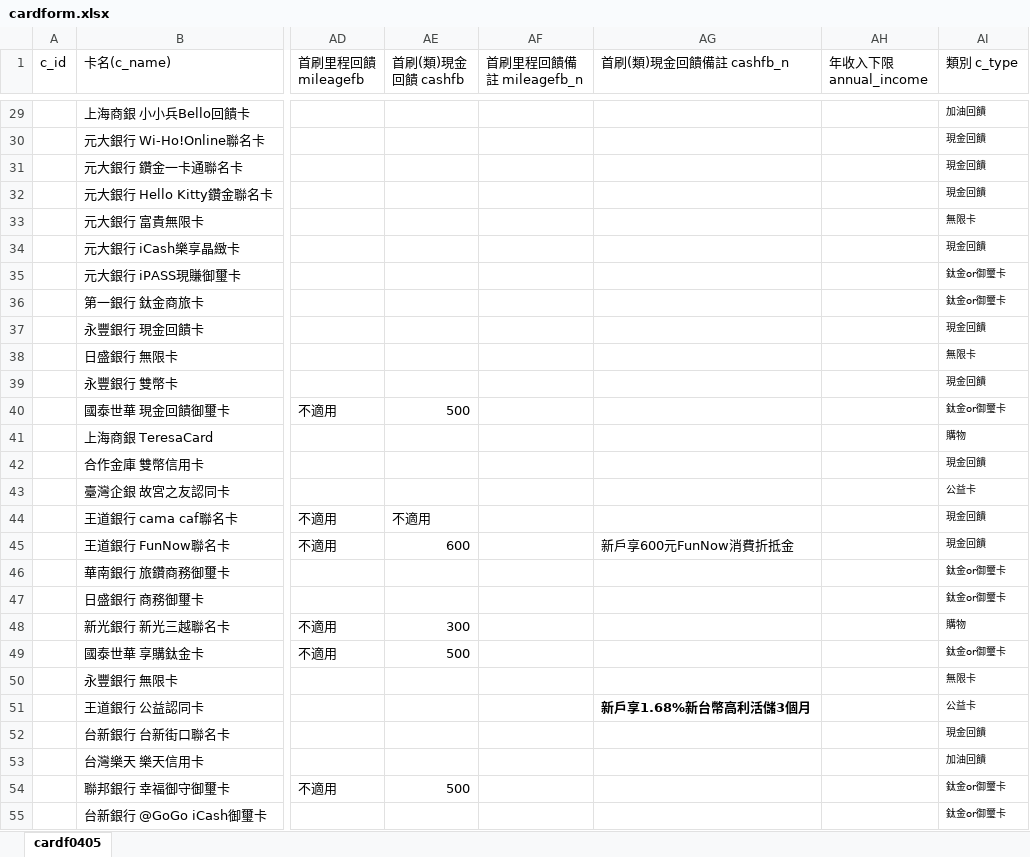
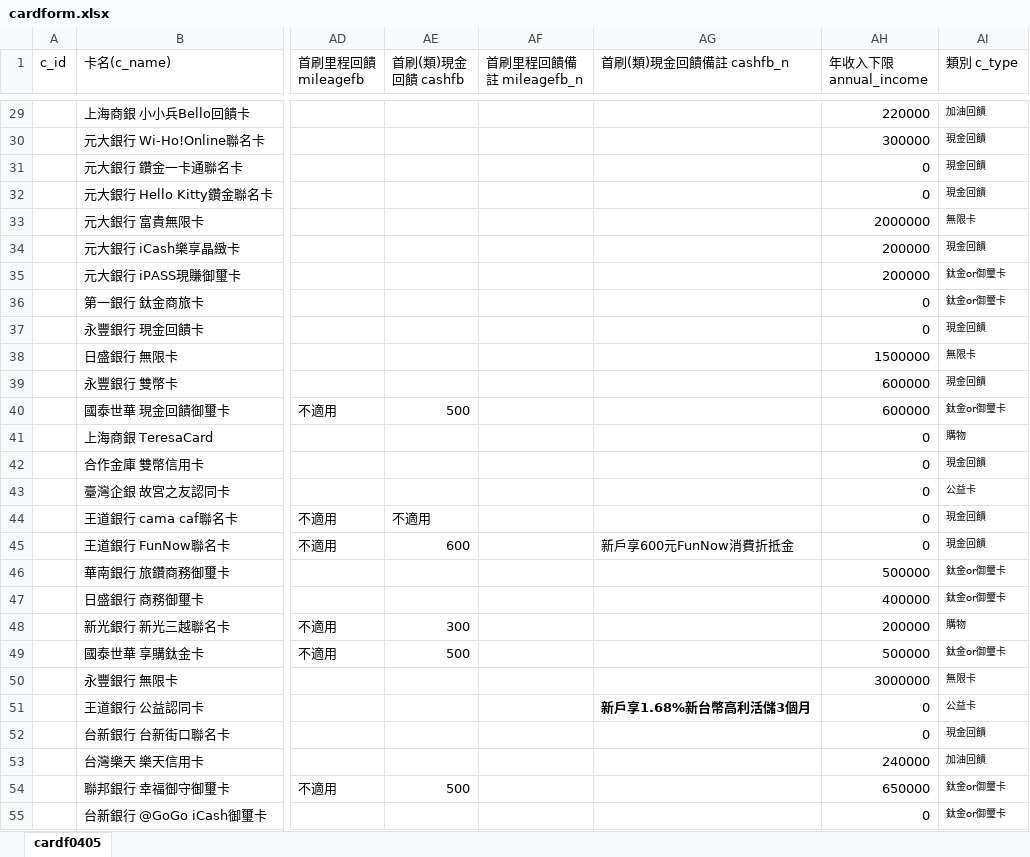
Before and after one commit to apostlesong/mypikachu, an Excel workbook: data/cardform.xlsx, sheet cardf0405, drawn as a sheet; only a part is shown, gaps mark what is left out; values as stored, in another font and other column widths than the file's, no borders; the diff covers the shown part only; the diff names each change by its address in the sheet, - before the commit and + after, or states it on an @@ line.

```diff
--- a/data/cardform.xlsx (sheet cardf0405)
+++ b/data/cardform.xlsx (sheet cardf0405)
-AH29 (年收入下限 annual_income): (empty)
+AH29 (年收入下限 annual_income): 220000
-AH30 (年收入下限 annual_income): (empty)
+AH30 (年收入下限 annual_income): 300000
-AH31:AH32 (年收入下限 annual_income): (empty)
+AH31:AH32 (年收入下限 annual_income): 0
-AH33 (年收入下限 annual_income): (empty)
+AH33 (年收入下限 annual_income): 2000000
-AH34:AH35 (年收入下限 annual_income): (empty)
+AH34:AH35 (年收入下限 annual_income): 200000
-AH36:AH37 (年收入下限 annual_income): (empty)
+AH36:AH37 (年收入下限 annual_income): 0
-AH38 (年收入下限 annual_income): (empty)
+AH38 (年收入下限 annual_income): 1500000
-AH39:AH40 (年收入下限 annual_income): (empty)
+AH39:AH40 (年收入下限 annual_income): 600000
-AH41:AH45 (年收入下限 annual_income): (empty)
+AH41:AH45 (年收入下限 annual_income): 0
-AH46 (年收入下限 annual_income): (empty)
+AH46 (年收入下限 annual_income): 500000
-AH47 (年收入下限 annual_income): (empty)
+AH47 (年收入下限 annual_income): 400000
-AH48 (年收入下限 annual_income): (empty)
+AH48 (年收入下限 annual_income): 200000
-AH49 (年收入下限 annual_income): (empty)
+AH49 (年收入下限 annual_income): 500000
-AH50 (年收入下限 annual_income): (empty)
+AH50 (年收入下限 annual_income): 3000000
-AH51:AH52 (年收入下限 annual_income): (empty)
+AH51:AH52 (年收入下限 annual_income): 0
-AH53 (年收入下限 annual_income): (empty)
+AH53 (年收入下限 annual_income): 240000
-AH54 (年收入下限 annual_income): (empty)
+AH54 (年收入下限 annual_income): 650000
-AH55 (年收入下限 annual_income): (empty)
+AH55 (年收入下限 annual_income): 0
```
Also changed, not shown: 269 edited cells elsewhere in this sheet, 6 other files.
